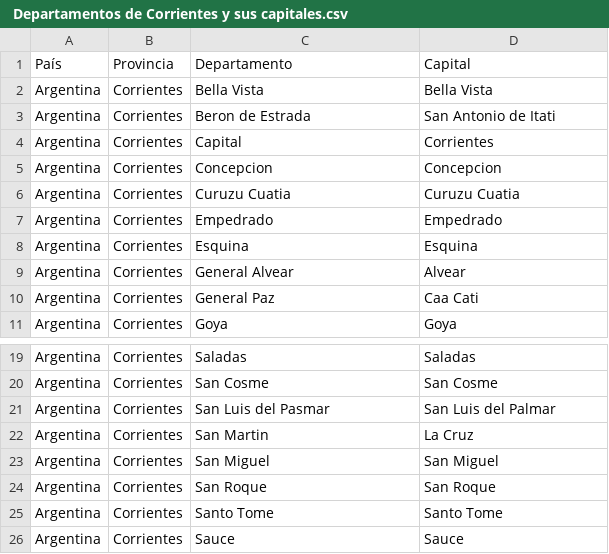
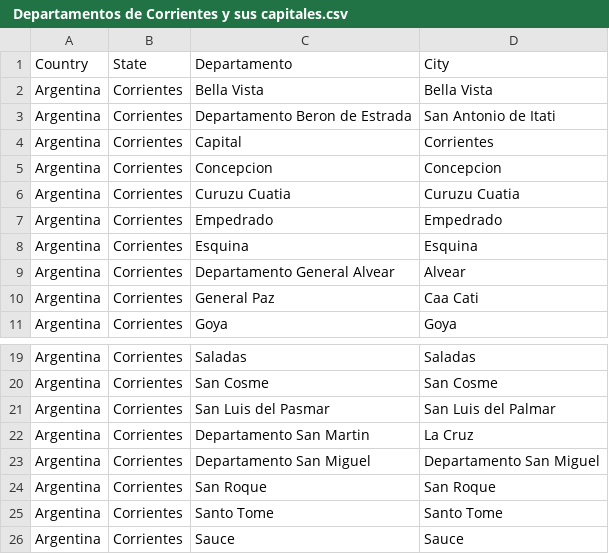
Before and after one commit to valeriazottos/Python-Scrapping, a CSV file: TP6/input/ Departamentos de Corrientes y sus capitales.csv, drawn as a sheet; only a part is shown, gaps mark what is left out; the diff names each change by its address in the sheet, - before the commit and + after, or states it on an @@ line.

```diff
--- a/TP6/input/ Departamentos de Corrientes y sus capitales.csv
+++ b/TP6/input/ Departamentos de Corrientes y sus capitales.csv
-A1: País
+A1: Country
-B1: Provincia
+B1: State
-D1: Capital
+D1: City
-C3 (Departamento): Beron de Estrada
+C3 (Departamento): Departamento Beron de Estrada
-C9 (Departamento): General Alvear
+C9 (Departamento): Departamento General Alvear
-C22 (Departamento): San Martin
+C22 (Departamento): Departamento San Martin
-C23 (Departamento): San Miguel
+C23 (Departamento): Departamento San Miguel
-D23 (City): San Miguel
+D23 (City): Departamento San Miguel
```
Also changed, not shown: TP6/input/ Departamentos de Corrientes y sus capitales_1.csv, 16 other files.
